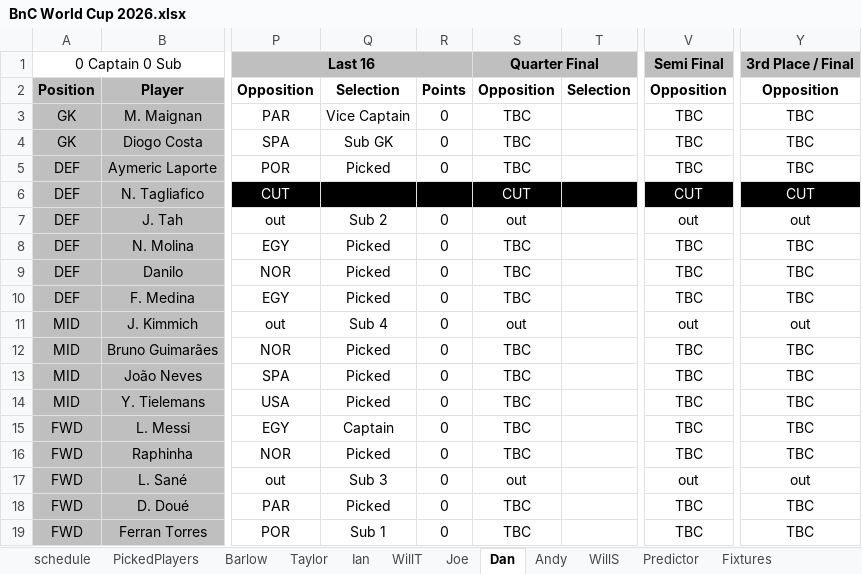
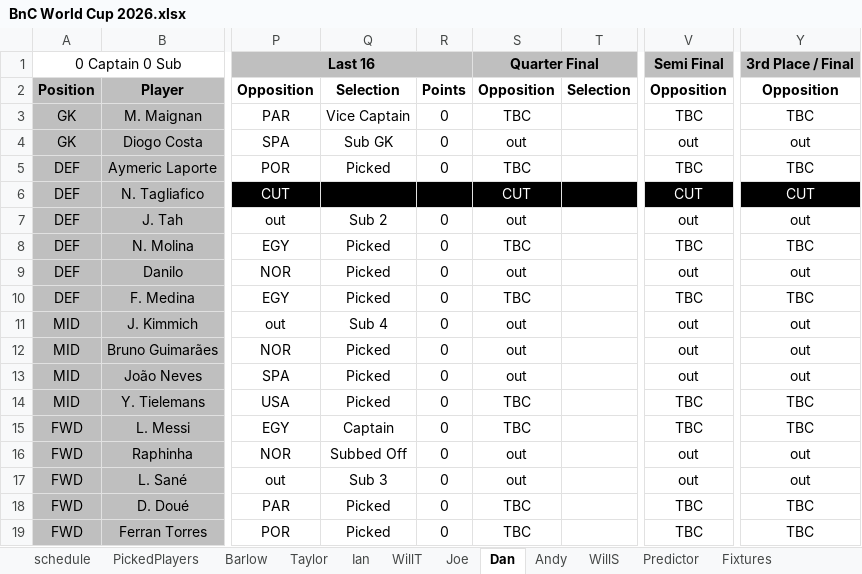
Before and after one commit to WTAnalysis/bnc, an Excel workbook: bnc-streamlit-app/data/BnC World Cup 2026.xlsx, sheet Dan, drawn as a sheet; only a part is shown, gaps mark what is left out; values as stored, in another font and other column widths than the file's, no borders; conditional formats not drawn; the diff names each change by its address in the sheet, - before the commit and + after, or states it on an @@ line.

```diff
--- a/bnc-streamlit-app/data/BnC World Cup 2026.xlsx (sheet Dan)
+++ b/bnc-streamlit-app/data/BnC World Cup 2026.xlsx (sheet Dan)
-S4: TBC
+S4: out
-V4: TBC
+V4: out
-Y4: TBC
+Y4: out
-S9: TBC
+S9: out
-V9: TBC
+V9: out
-Y9: TBC
+Y9: out
-S12:S13: TBC
+S12:S13: out
-V12:V13: TBC
+V12:V13: out
-Y12:Y13: TBC
+Y12:Y13: out
-Q16: Picked
+Q16: Subbed Off
-S16: TBC
+S16: out
-V16: TBC
+V16: out
-Y16: TBC
+Y16: out
-Q19: Sub 1
+Q19: Picked
```
Also changed, not shown: sheet Predictor, sheet Joe, sheet Fixtures, sheet WillT, sheet Barlow, sheet Taylor, 4 more sheets.
